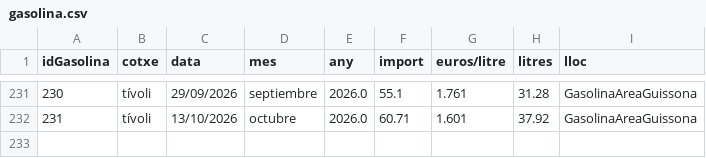
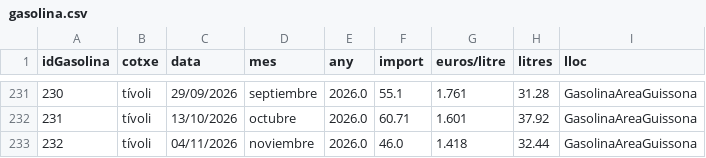
Before and after one commit to enricxic/dashboard-despeses, a CSV file: csv/gasolina.csv, drawn as a sheet; only a part is shown, gaps mark what is left out; the diff names each change by its address in the sheet, - before the commit and + after, or states it on an @@ line.

```diff
--- a/csv/gasolina.csv
+++ b/csv/gasolina.csv
+row 233: 232 | tívoli | 04/11/2026 | noviembre | 2026.0 | 46.0 | 1.418 | 32.44 | GasolinaAreaGuissona
```
Also changed, not shown: csv/compresSuper.csv, csv/despeses.csv, 5 other files.
